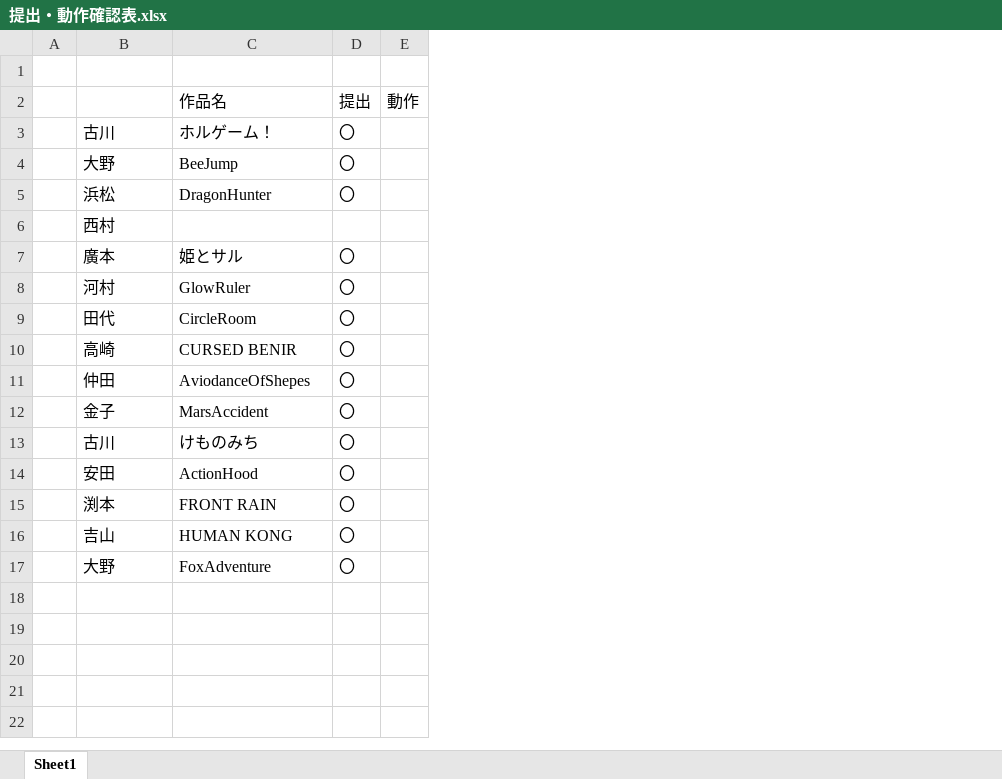
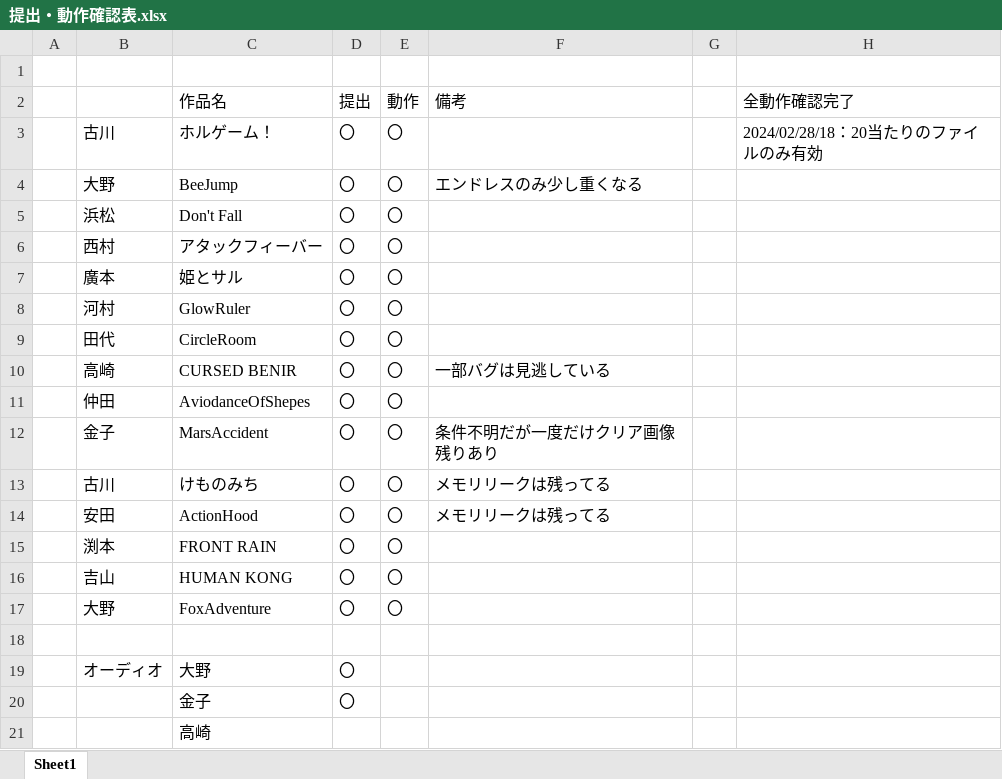
Before and after one commit to fkogcc/EncreCompanyMeeting, an Excel workbook: 20240310/提出・動作確認表.xlsx, sheet Sheet1, drawn as a sheet; values as stored, in another font and other column widths than the file's, no borders; removed rows and columns are numbered as before the commit, all else as after; the diff names each change by its address in the sheet, - before the commit and + after, or states it on an @@ line.

Commit message:
動作確認終了
以降のPushに関しては受け付けない

```diff
--- a/20240310/提出・動作確認表.xlsx (sheet Sheet1)
+++ b/20240310/提出・動作確認表.xlsx (sheet Sheet1)
-column E (動作), empty
+column E (動作), rows 3-5: all 〇; rows 7-17: all 〇
+column F (備考), row 4: エンドレスのみ少し重くなる; rows 10-14: 一部バグは見逃している |  | 条件不明だが一度だけクリア画像残りあり | メモリリークは残ってる | メモリリークは残ってる
+column G, empty
+column H (全動作確認完了), row 3: 2024/02/28/18：20当たりのファイルのみ有効
-C5 (作品名): DragonHunter
+C5 (作品名): Don't Fall
-row 6:  | 西村
+row 6:  | 西村 | アタックフィーバー | 〇 | 〇
+row 18: (empty)
+row 19:  | オーディオ | 大野 | 〇
+row 20:  |  | 金子 | 〇
+row 21:  |  | 高崎
```
